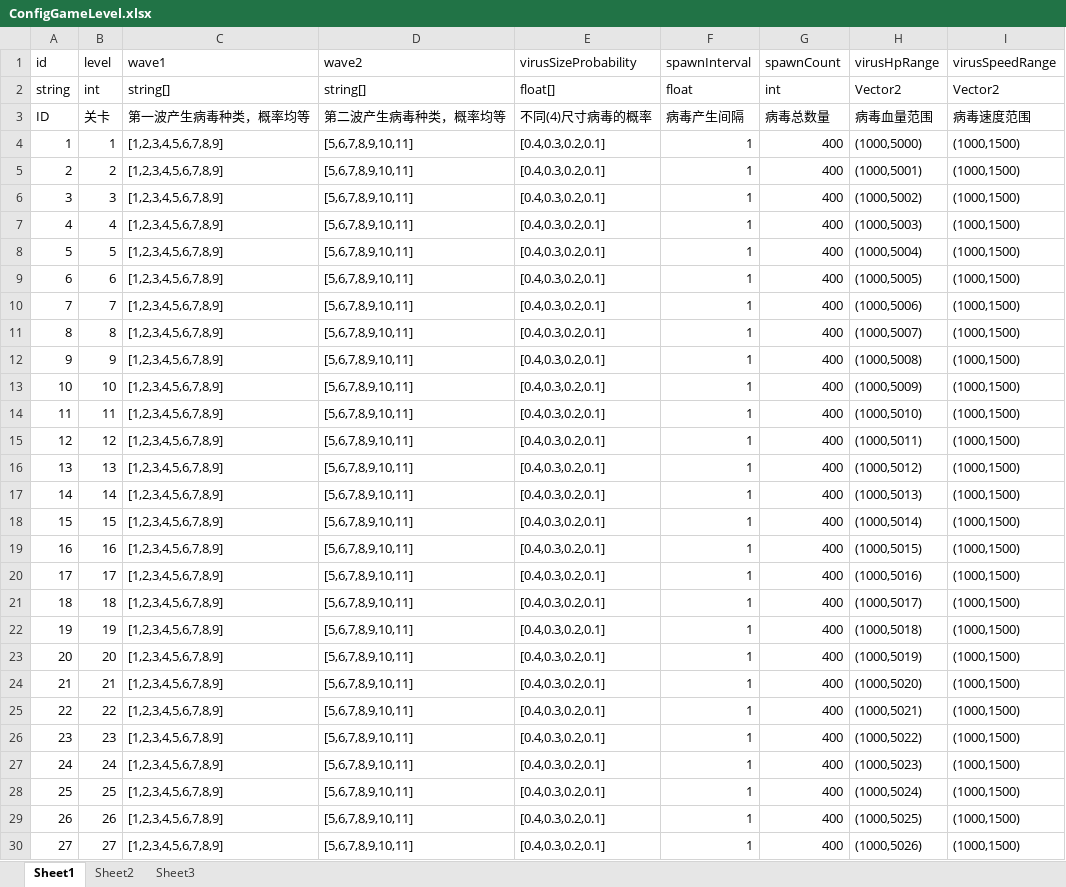
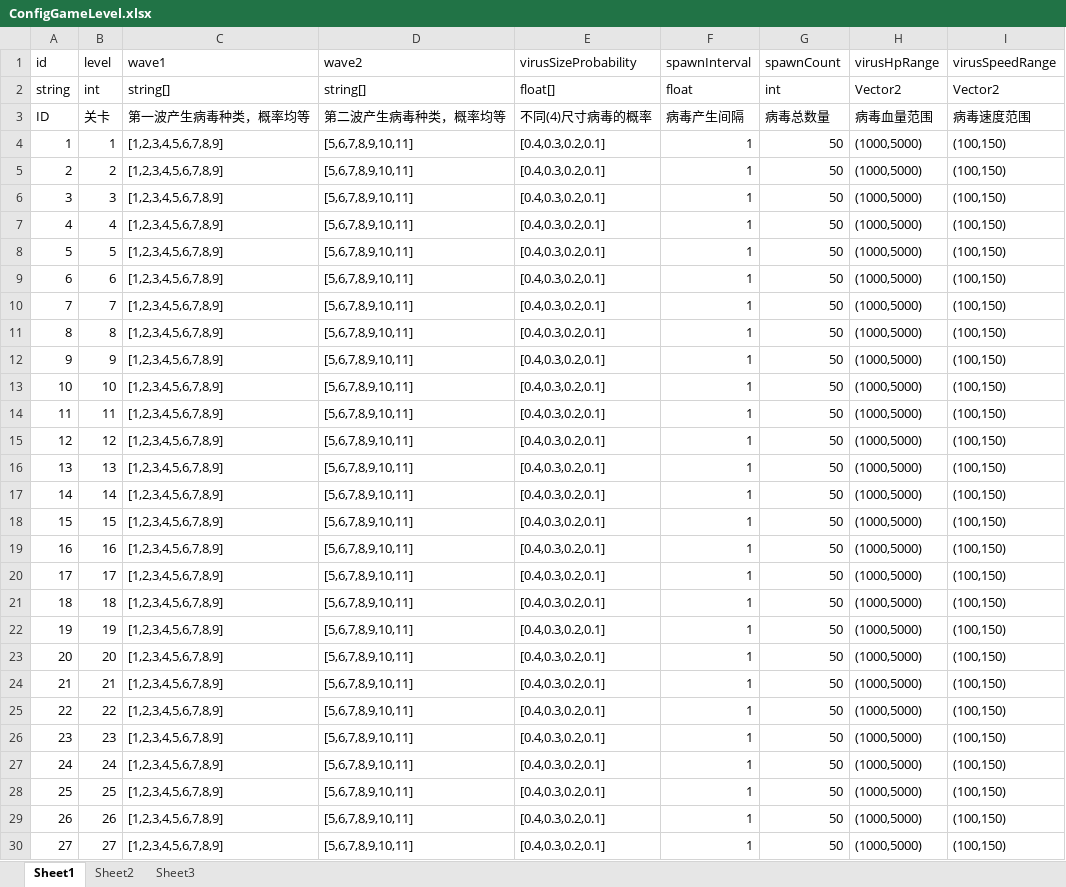
Before and after one commit to psygames/DestroyViruses, an Excel workbook: DestroyViruses/Assets/Config/ConfigGameLevel.xlsx, sheet Sheet1, drawn as a sheet; only a part is shown; values as stored, in another font and other column widths than the file's, no borders; the diff covers the shown part only; the diff names each change by its address in the sheet, - before the commit and + after, or states it on an @@ line.

```diff
--- a/DestroyViruses/Assets/Config/ConfigGameLevel.xlsx (sheet Sheet1)
+++ b/DestroyViruses/Assets/Config/ConfigGameLevel.xlsx (sheet Sheet1)
-G4:G30 (spawnCount): 400
+G4:G30 (spawnCount): 50
-I4:I30 (virusSpeedRange): (1000,1500)
+I4:I30 (virusSpeedRange): (100,150)
-H5 (virusHpRange): (1000,5001)
+H5 (virusHpRange): (1000,5000)
-H6 (virusHpRange): (1000,5002)
+H6 (virusHpRange): (1000,5000)
-H7 (virusHpRange): (1000,5003)
+H7 (virusHpRange): (1000,5000)
-H8 (virusHpRange): (1000,5004)
+H8 (virusHpRange): (1000,5000)
-H9 (virusHpRange): (1000,5005)
+H9 (virusHpRange): (1000,5000)
-H10 (virusHpRange): (1000,5006)
+H10 (virusHpRange): (1000,5000)
-H11 (virusHpRange): (1000,5007)
+H11 (virusHpRange): (1000,5000)
-H12 (virusHpRange): (1000,5008)
+H12 (virusHpRange): (1000,5000)
-H13 (virusHpRange): (1000,5009)
+H13 (virusHpRange): (1000,5000)
-H14 (virusHpRange): (1000,5010)
+H14 (virusHpRange): (1000,5000)
-H15 (virusHpRange): (1000,5011)
+H15 (virusHpRange): (1000,5000)
-H16 (virusHpRange): (1000,5012)
+H16 (virusHpRange): (1000,5000)
-H17 (virusHpRange): (1000,5013)
+H17 (virusHpRange): (1000,5000)
-H18 (virusHpRange): (1000,5014)
+H18 (virusHpRange): (1000,5000)
-H19 (virusHpRange): (1000,5015)
+H19 (virusHpRange): (1000,5000)
-H20 (virusHpRange): (1000,5016)
+H20 (virusHpRange): (1000,5000)
-H21 (virusHpRange): (1000,5017)
+H21 (virusHpRange): (1000,5000)
-H22 (virusHpRange): (1000,5018)
+H22 (virusHpRange): (1000,5000)
-H23 (virusHpRange): (1000,5019)
+H23 (virusHpRange): (1000,5000)
-H24 (virusHpRange): (1000,5020)
+H24 (virusHpRange): (1000,5000)
-H25 (virusHpRange): (1000,5021)
+H25 (virusHpRange): (1000,5000)
-H26 (virusHpRange): (1000,5022)
+H26 (virusHpRange): (1000,5000)
-H27 (virusHpRange): (1000,5023)
+H27 (virusHpRange): (1000,5000)
-H28 (virusHpRange): (1000,5024)
+H28 (virusHpRange): (1000,5000)
-H29 (virusHpRange): (1000,5025)
+H29 (virusHpRange): (1000,5000)
-H30 (virusHpRange): (1000,5026)
+H30 (virusHpRange): (1000,5000)
```
Also changed, not shown: 48 edited cells elsewhere in this sheet, 13 other files.
